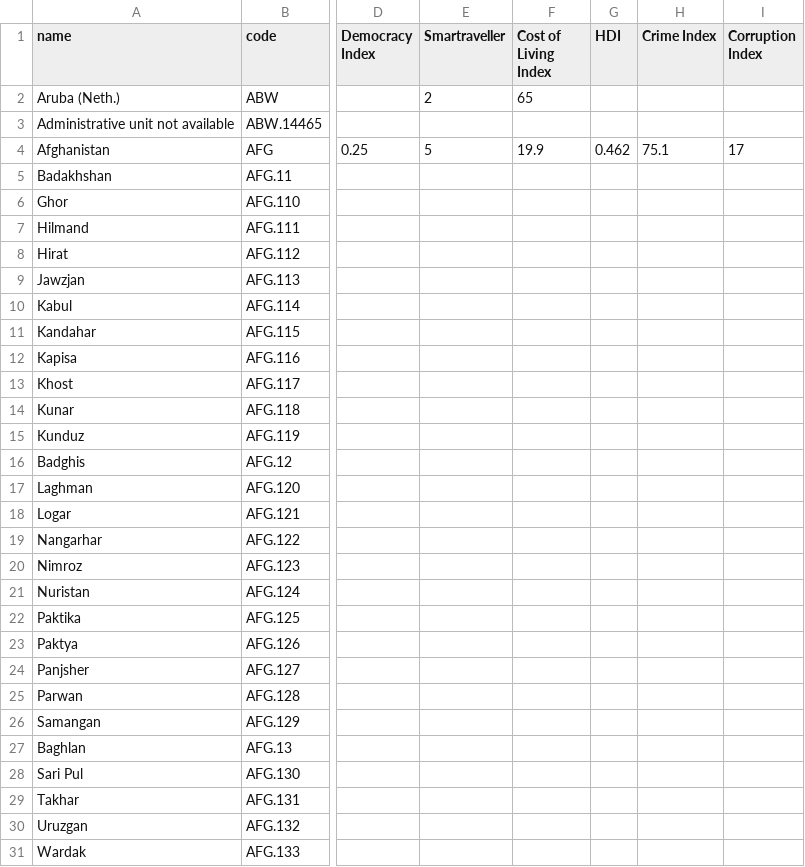
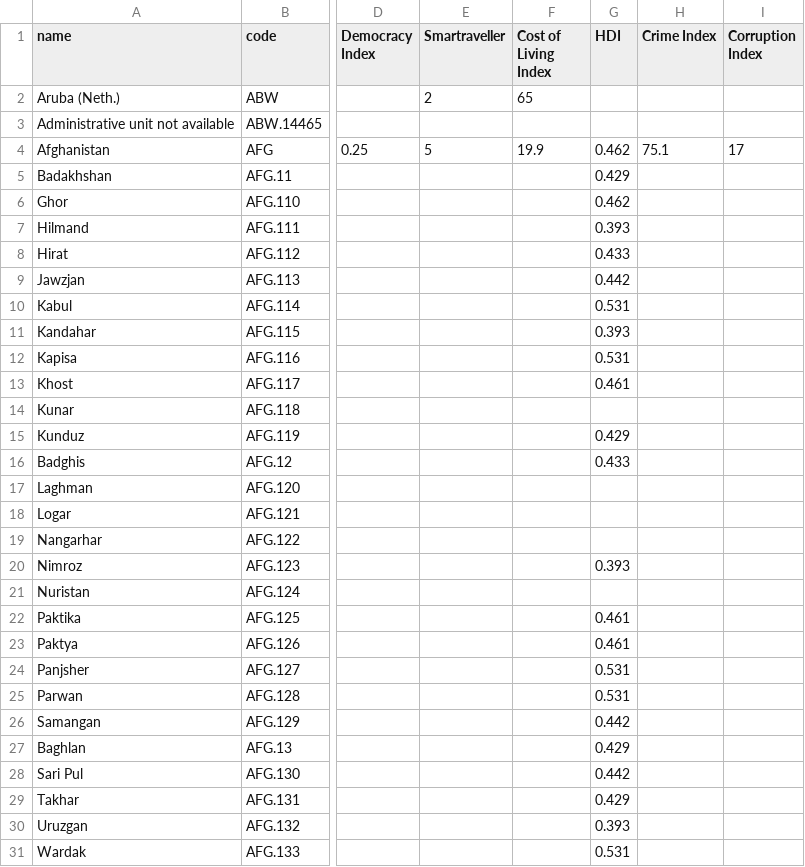
Before and after one commit to JackGoeree/mapamundo, a CSV file: public/data/countries_values.csv, drawn as a sheet; only a part is shown, gaps mark what is left out; the diff covers the shown part only; the diff names each change by its address in the sheet, - before the commit and + after, or states it on an @@ line.

```diff
--- a/public/data/countries_values.csv
+++ b/public/data/countries_values.csv
-G5 (HDI): (empty)
+G5 (HDI): 0.429
-G6 (HDI): (empty)
+G6 (HDI): 0.462
-G7 (HDI): (empty)
+G7 (HDI): 0.393
-G8 (HDI): (empty)
+G8 (HDI): 0.433
-G9 (HDI): (empty)
+G9 (HDI): 0.442
-G10 (HDI): (empty)
+G10 (HDI): 0.531
-G11 (HDI): (empty)
+G11 (HDI): 0.393
-G12 (HDI): (empty)
+G12 (HDI): 0.531
-G13 (HDI): (empty)
+G13 (HDI): 0.461
-G15 (HDI): (empty)
+G15 (HDI): 0.429
-G16 (HDI): (empty)
+G16 (HDI): 0.433
-G20 (HDI): (empty)
+G20 (HDI): 0.393
-G22:G23 (HDI): (empty)
+G22:G23 (HDI): 0.461
-G24:G25 (HDI): (empty)
+G24:G25 (HDI): 0.531
-G26 (HDI): (empty)
+G26 (HDI): 0.442
-G27 (HDI): (empty)
+G27 (HDI): 0.429
-G28 (HDI): (empty)
+G28 (HDI): 0.442
-G29 (HDI): (empty)
+G29 (HDI): 0.429
-G30 (HDI): (empty)
+G30 (HDI): 0.393
-G31 (HDI): (empty)
+G31 (HDI): 0.531
```
Also changed, not shown: 1 added row and 137 edited cells elsewhere in this file, public/data/backups/countries_values.csv, public/data/subdivisions_weather.csv, 1 other file.
